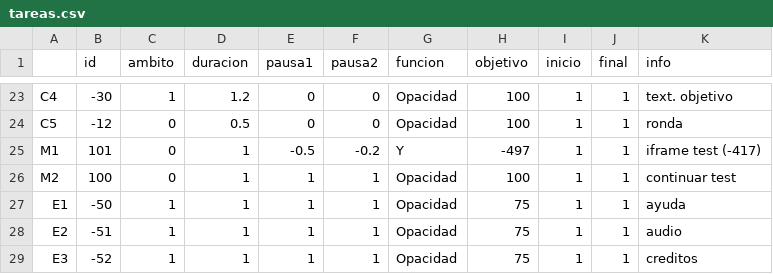
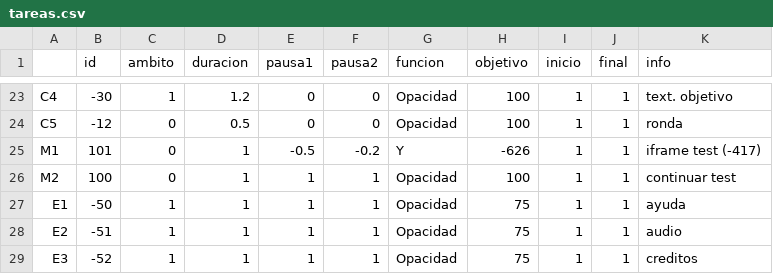
Before and after one commit to JoseEduardoGarciaAvalos/ICE-VHM, a CSV file: minijuegos/tareas.csv, drawn as a sheet; only a part is shown, gaps mark what is left out.

```diff
--- a/minijuegos/tareas.csv
+++ b/minijuegos/tareas.csv
@@ -24,3 +24,3 @@ C4,-30,1,1.2,0,0,Opacidad,100,1,1,text. objetivo
 C5,-12,0,0.5,0,0,Opacidad,100,1,1,ronda
-M1,101,0,1,-0.5,-0.2,Y,-497,1,1,iframe test  (-417)
+M1,101,0,1,-0.5,-0.2,Y,-626,1,1,iframe test  (-417)
 M2,100,0,1,1,1,Opacidad,100,1,1,continuar test
```
Also changed, not shown: minijuegos/preguntas.csv, 23 other files.
